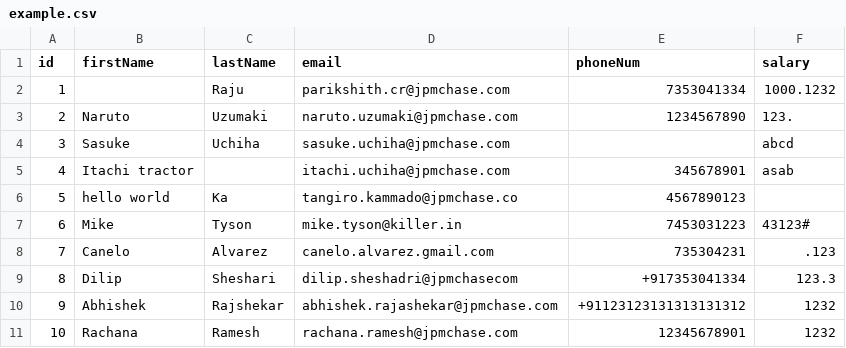
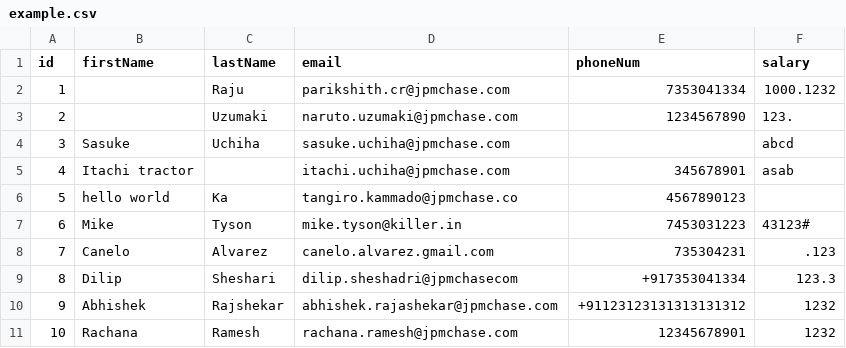
Before and after one commit to ParikshithRaju/csvValidator, a CSV file: example.csv, drawn as a sheet.

```diff
--- a/example.csv
+++ b/example.csv
@@ -2,3 +2,3 @@ id,firstName,lastName,email,phoneNum,salary
 1,,Raju,parikshith.cr@jpmchase.com,7353041334,1000.1232
-2,Naruto,Uzumaki,naruto.uzumaki@jpmchase.com,1234567890,123.
+2,     ,Uzumaki,naruto.uzumaki@jpmchase.com,1234567890,123.
 3,Sasuke,Uchiha,sasuke.uchiha@jpmchase.com,,abcd
```
Also changed, not shown: 1 other file.
